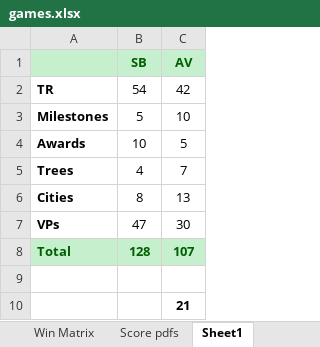
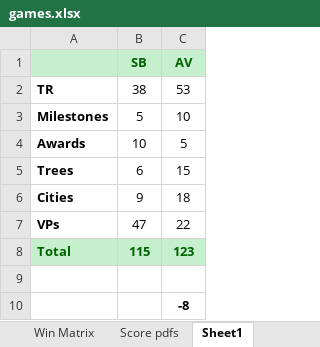
Before and after one commit to sjbergca/terraforming-tracker, an Excel workbook: games/games.xlsx, sheet Sheet1, drawn as a sheet; values as stored, in another font and other column widths than the file's, no borders; conditional formats and table styles not drawn; the diff names each change by its address in the sheet, - before the commit and + after, or states it on an @@ line.

```diff
--- a/games/games.xlsx (sheet Sheet1)
+++ b/games/games.xlsx (sheet Sheet1)
-B2 (SB): 54
+B2 (SB): 38
-C2 (AV): 42
+C2 (AV): 53
-B5 (SB): 4
+B5 (SB): 6
-C5 (AV): 7
+C5 (AV): 15
-B6 (SB): 8
+B6 (SB): 9
-C6 (AV): 13
+C6 (AV): 18
-C7 (AV): 30
+C7 (AV): 22
-B8 (SB): 128
+B8 (SB): 115
-C8 (AV): 107
+C8 (AV): 123
-C10 (AV): 21
+C10 (AV): -8
```
Also changed, not shown: sheet Score pdfs, sheet restart_Mar_2025, charts or pictures.
